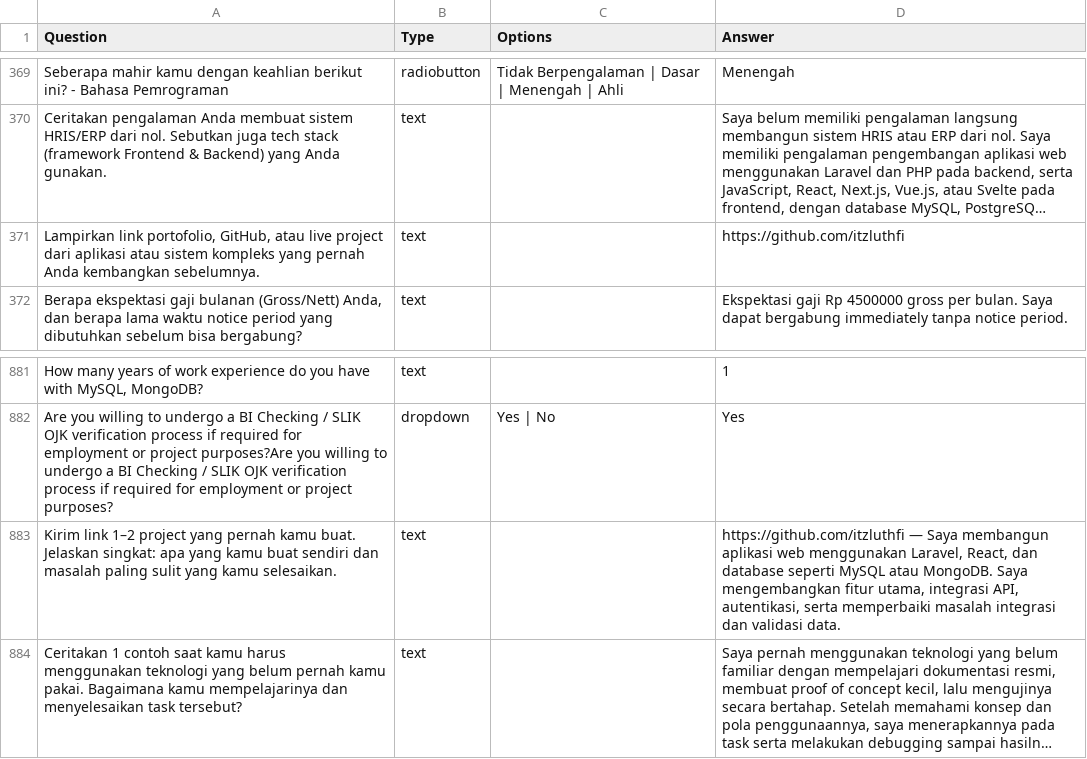
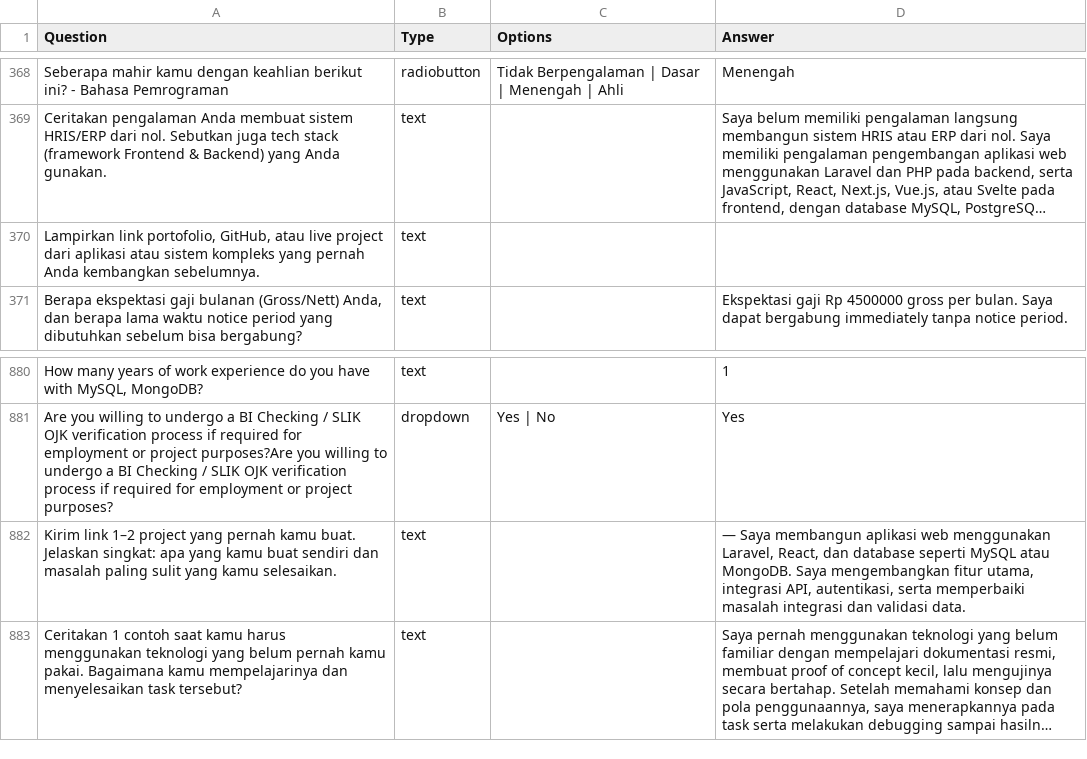
Before and after one commit to fajrisilmi12-cyber/loker-orbot, a CSV file: public/imploye-question.csv, drawn as a sheet; only a part is shown, gaps mark what is left out; long unchanged cells end in …; addresses are those after the commit; the diff covers the shown part only; the diff names each change by its address in the sheet, - before the commit and + after, or states it on an @@ line.

```diff
--- a/public/imploye-question.csv
+++ b/public/imploye-question.csv
-D370 (Answer): https://github.com/itzluthfi
+D370 (Answer): (empty)
-D882 (Answer): https://github.com/itzluthfi — Saya…
+D882 (Answer): — Saya…
```
Also changed, not shown: 2 removed rows and 6 edited cells elsewhere in this file.
